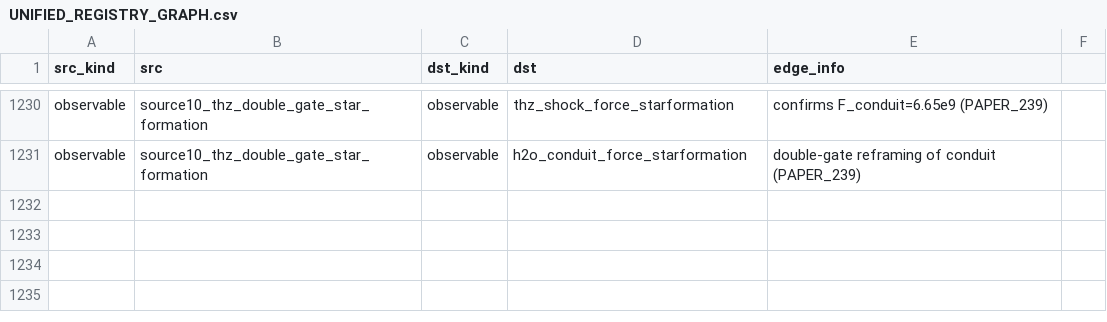
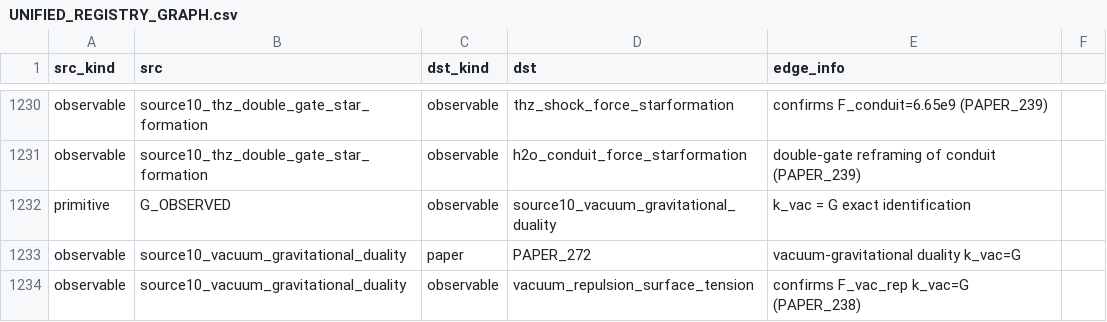
Before and after one commit to Daniel8Murphy0007/Star-Magic-Program, a CSV file: UNIFIED_REGISTRY_GRAPH.csv, drawn as a sheet; only a part is shown, gaps mark what is left out.

```diff
--- a/UNIFIED_REGISTRY_GRAPH.csv
+++ b/UNIFIED_REGISTRY_GRAPH.csv
@@ -1231 +1231,4 @@ observable,source10_thz_double_gate_star_formation,observable,thz_shock_force_st
 observable,source10_thz_double_gate_star_formation,observable,h2o_conduit_force_starformation,double-gate reframing of conduit (PAPER_239)
+primitive,G_OBSERVED,observable,source10_vacuum_gravitational_duality,k_vac = G exact identification
+observable,source10_vacuum_gravitational_duality,paper,PAPER_272,vacuum-gravitational duality k_vac=G
+observable,source10_vacuum_gravitational_duality,observable,vacuum_repulsion_surface_tension,confirms F_vac_rep k_vac=G (PAPER_238)
```
Also changed, not shown: UNIFIED_REGISTRY.csv, UNIFIED_REGISTRY_CORPUS_CITATIONS.csv, 10 other files.
